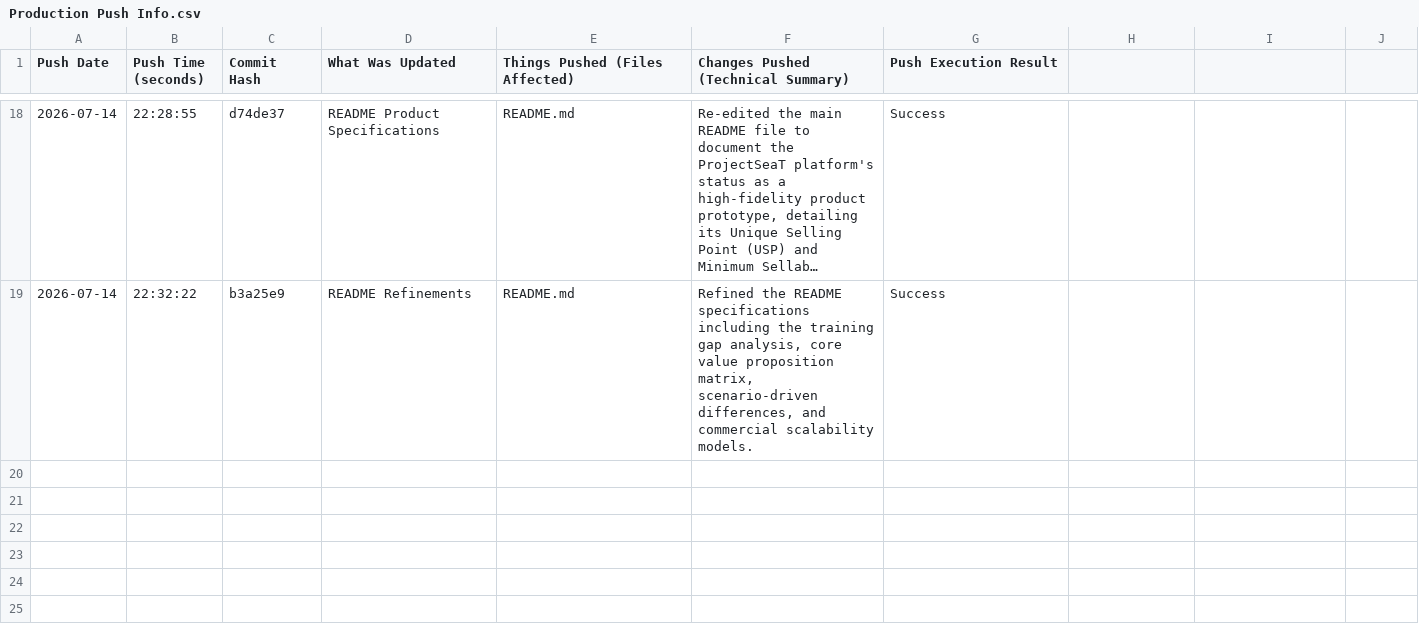
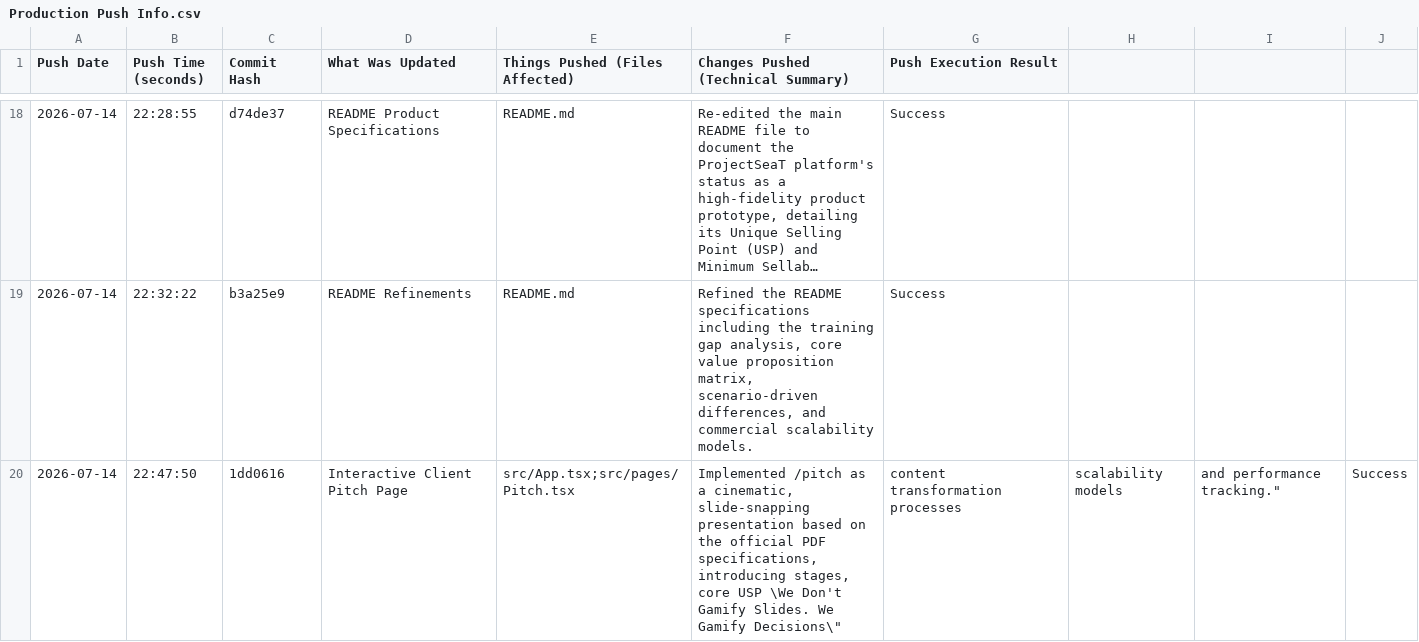
Before and after one commit to Varad-Khopkar/ProjectSeaT, a CSV file: DoNotPush_InfoOnly/Production Push Info.csv, drawn as a sheet; only a part is shown, gaps mark what is left out; long unchanged cells end in ….

Commit message:
Docs: Update production push logs for commit 1dd0616

```diff
--- a/DoNotPush_InfoOnly/Production Push Info.csv
+++ b/DoNotPush_InfoOnly/Production Push Info.csv
@@ -19 +19,2 @@
 "2026-07-14","22:32:22","b3a25e9","README Refinements","README.md","Refined the README specifications including the training gap analysis, core value proposition matrix, scenario-driven differences, and commercial scalability models.","Success"
+"2026-07-14","22:47:50","1dd0616","Interactive Client Pitch Page","src/App.tsx;src/pages/Pitch.tsx","Implemented /pitch as a cinematic, slide-snapping presentation based on the official PDF specifications, introducing stages, core USP \"We Don't Gamify Slides. We Gamify Decisions\", content transformation processes, scalability models, and performance tracking.","Success"
```
Also changed, not shown: 1 other file.
